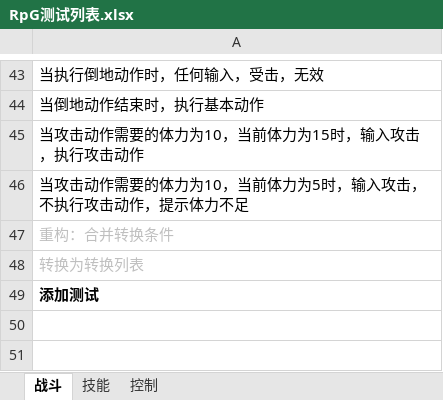
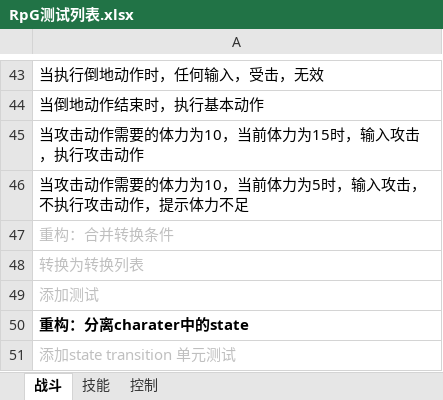
Before and after one commit to GameHole/Rpg, an Excel workbook: Assets/RPG/RpG测试列表.xlsx, sheet 战斗, drawn as a sheet; only a part is shown, gaps mark what is left out; values as stored, in another font and other column widths than the file's, no borders; the diff names each change by its address in the sheet, - before the commit and + after, or states it on an @@ line.

```diff
--- a/Assets/RPG/RpG测试列表.xlsx (sheet 战斗)
+++ b/Assets/RPG/RpG测试列表.xlsx (sheet 战斗)
@@ A49 bold: on → off, text colour: black → #BFBFBF @@
+row 50: 重构：分离charater中的state
+row 51: 添加state transition 单元测试
```
Also changed, not shown: 8 other files.
